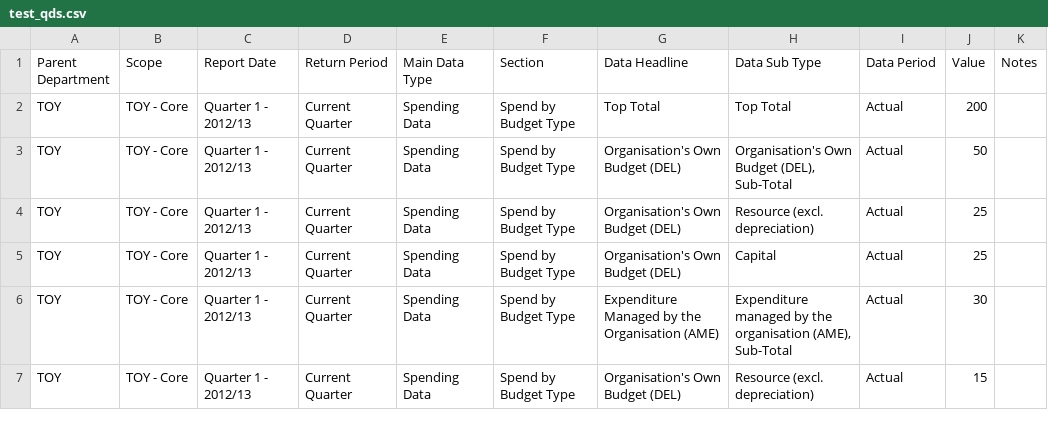
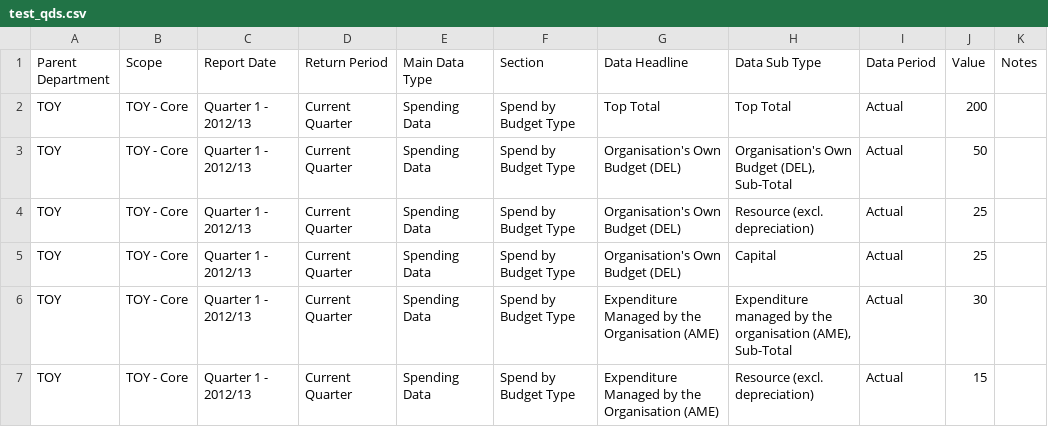
Before and after one commit to alphagov/government-interrogation-spending-tool, a CSV file: _processors/spec/test_data/test_qds.csv, drawn as a sheet; only a part is shown; the diff covers the shown part only.

Commit message:
corrected test data

```diff
--- a/_processors/spec/test_data/test_qds.csv
+++ b/_processors/spec/test_data/test_qds.csv
@@ -6,2 +6,2 @@ TOY,TOY - Core,Quarter 1 - 2012/13,Current Quarter,Spending Data,Spend by Budget
 TOY,TOY - Core,Quarter 1 - 2012/13,Current Quarter,Spending Data,Spend by Budget Type,Expenditure Managed by the Organisation (AME),"Expenditure managed by the organisation (AME), Sub-Total",Actual,30,
-TOY,TOY - Core,Quarter 1 - 2012/13,Current Quarter,Spending Data,Spend by Budget Type,Organisation's Own Budget (DEL),Resource (excl. depreciation),Actual,15,
+TOY,TOY - Core,Quarter 1 - 2012/13,Current Quarter,Spending Data,Spend by Budget Type,Expenditure Managed by the Organisation (AME),Resource (excl. depreciation),Actual,15,
```
Also changed, not shown: 7 edited cells elsewhere in this file.
